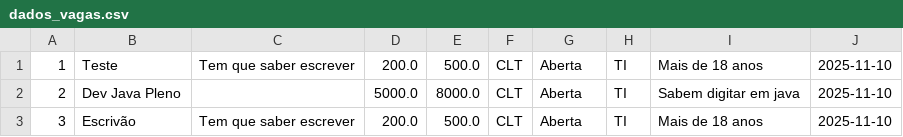
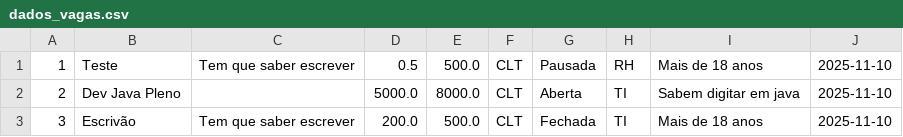
Before and after one commit to marcio-guimaraes/sistema-de-gestao-rh, a CSV file: dados_vagas.csv, drawn as a sheet.

```diff
--- a/dados_vagas.csv
+++ b/dados_vagas.csv
@@ -1,3 +1,3 @@
-1;Teste;Tem que saber escrever;200.0;500.0;CLT;Aberta;TI;Mais de 18 anos;2025-11-10
+1;Teste;Tem que saber escrever;0.5;500.0;CLT;Pausada;RH;Mais de 18 anos;2025-11-10
 2;Dev Java Pleno;;5000.0;8000.0;CLT;Aberta;TI;Sabem digitar em java;2025-11-10
-3;Escrivão;Tem que saber escrever;200.0;500.0;CLT;Aberta;TI;Mais de 18 anos;2025-11-10
+3;Escrivão;Tem que saber escrever;200.0;500.0;CLT;Fechada;TI;Mais de 18 anos;2025-11-10
```
Also changed, not shown: 1 other file.
